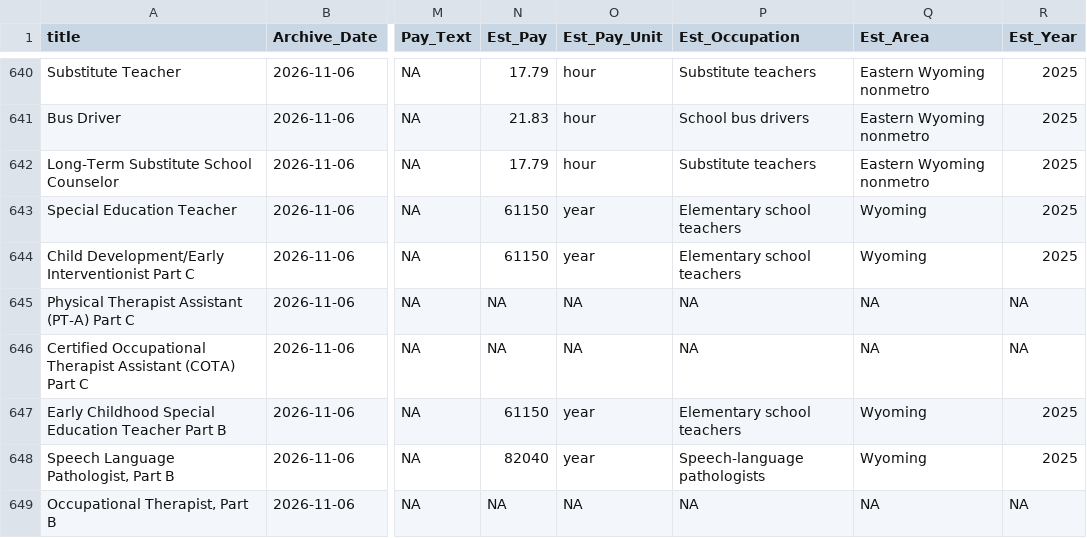
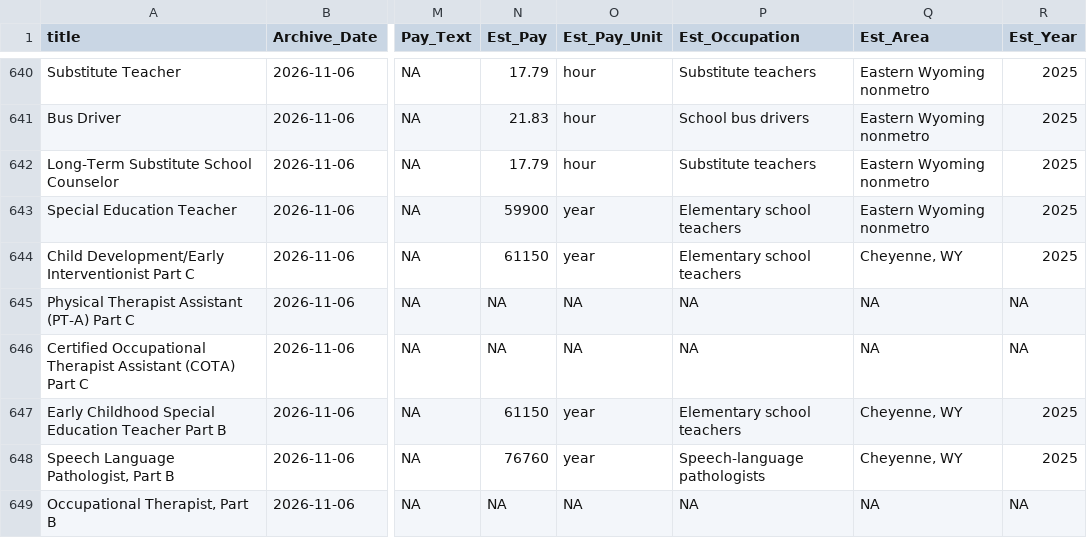
Before and after one commit to MPerk78/Wyoming-Education-Jobs-Dashboard, a CSV file: Wy_Ed_Jobs/combinedclean.csv, drawn as a sheet; only a part is shown, gaps mark what is left out; the diff covers the shown part only; the diff names each change by its address in the sheet, - before the commit and + after, or states it on an @@ line.

```diff
--- a/Wy_Ed_Jobs/combinedclean.csv
+++ b/Wy_Ed_Jobs/combinedclean.csv
-N643 (Est_Pay): 61150
+N643 (Est_Pay): 59900
-Q643 (Est_Area): Wyoming
+Q643 (Est_Area): Eastern Wyoming nonmetro
-Q644 (Est_Area): Wyoming
+Q644 (Est_Area): Cheyenne, WY
-Q647:Q648 (Est_Area): Wyoming
+Q647:Q648 (Est_Area): Cheyenne, WY
-N648 (Est_Pay): 82040
+N648 (Est_Pay): 76760
```
Also changed, not shown: 1 added row, 1 removed row and 10 edited cells elsewhere in this file, Wy_Ed_Jobs/data_dictionary.csv, Wy_Ed_Jobs/job_duration_spells.csv, 13 other files.
